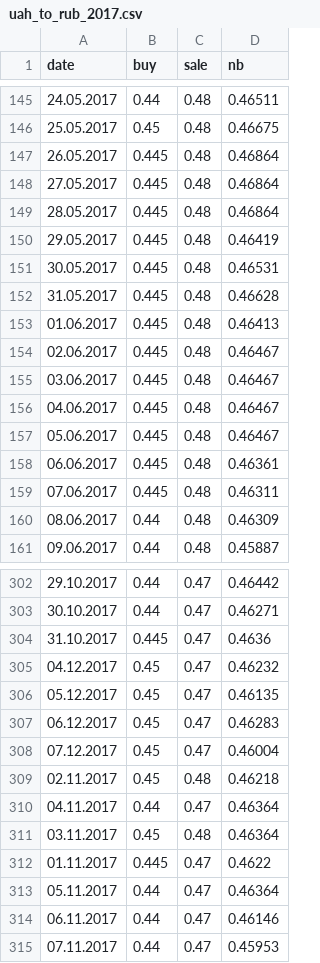
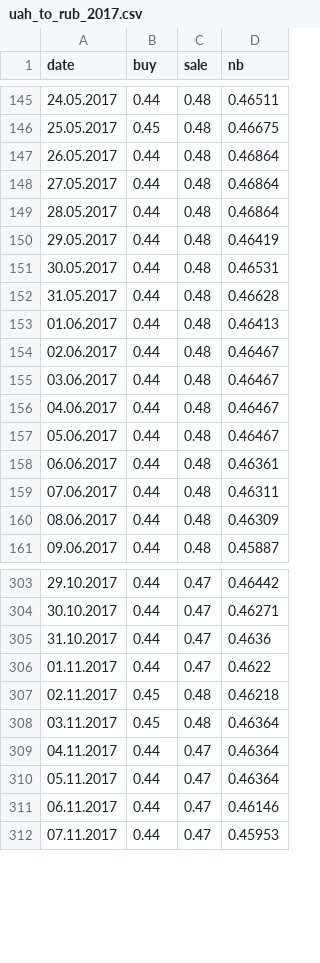
Before and after one commit to bmwant/chemister, a CSV file: notebooks/data/uah_to_rub_2017.csv, drawn as a sheet; only a part is shown, gaps mark what is left out; the diff covers the shown part only.

```diff
--- a/notebooks/data/uah_to_rub_2017.csv
+++ b/notebooks/data/uah_to_rub_2017.csv
@@ -146,15 +146,15 @@ date,buy,sale,nb
 25.05.2017,0.45,0.48,0.46675
-26.05.2017,0.445,0.48,0.46864
-27.05.2017,0.445,0.48,0.46864
-28.05.2017,0.445,0.48,0.46864
-29.05.2017,0.445,0.48,0.46419
-30.05.2017,0.445,0.48,0.46531
-31.05.2017,0.445,0.48,0.46628
-01.06.2017,0.445,0.48,0.46413
-02.06.2017,0.445,0.48,0.46467
-03.06.2017,0.445,0.48,0.46467
-04.06.2017,0.445,0.48,0.46467
-05.06.2017,0.445,0.48,0.46467
-06.06.2017,0.445,0.48,0.46361
-07.06.2017,0.445,0.48,0.46311
+26.05.2017,0.44,0.48,0.46864
+27.05.2017,0.44,0.48,0.46864
+28.05.2017,0.44,0.48,0.46864
+29.05.2017,0.44,0.48,0.46419
+30.05.2017,0.44,0.48,0.46531
+31.05.2017,0.44,0.48,0.46628
+01.06.2017,0.44,0.48,0.46413
+02.06.2017,0.44,0.48,0.46467
+03.06.2017,0.44,0.48,0.46467
+04.06.2017,0.44,0.48,0.46467
+05.06.2017,0.44,0.48,0.46467
+06.06.2017,0.44,0.48,0.46361
+07.06.2017,0.44,0.48,0.46311
 08.06.2017,0.44,0.48,0.46309
@@ -303,11 +304,7 @@ date,buy,sale,nb
 30.10.2017,0.44,0.47,0.46271
-31.10.2017,0.445,0.47,0.4636
-04.12.2017,0.45,0.47,0.46232
-05.12.2017,0.45,0.47,0.46135
-06.12.2017,0.45,0.47,0.46283
-07.12.2017,0.45,0.47,0.46004
+31.10.2017,0.44,0.47,0.4636
+01.11.2017,0.44,0.47,0.4622
 02.11.2017,0.45,0.48,0.46218
+03.11.2017,0.45,0.48,0.46364
 04.11.2017,0.44,0.47,0.46364
-03.11.2017,0.45,0.48,0.46364
-01.11.2017,0.445,0.47,0.4622
 05.11.2017,0.44,0.47,0.46364
```
Also changed, not shown: 2 added rows, 1 removed row and 145 edited cells elsewhere in this file, 3 other files.
